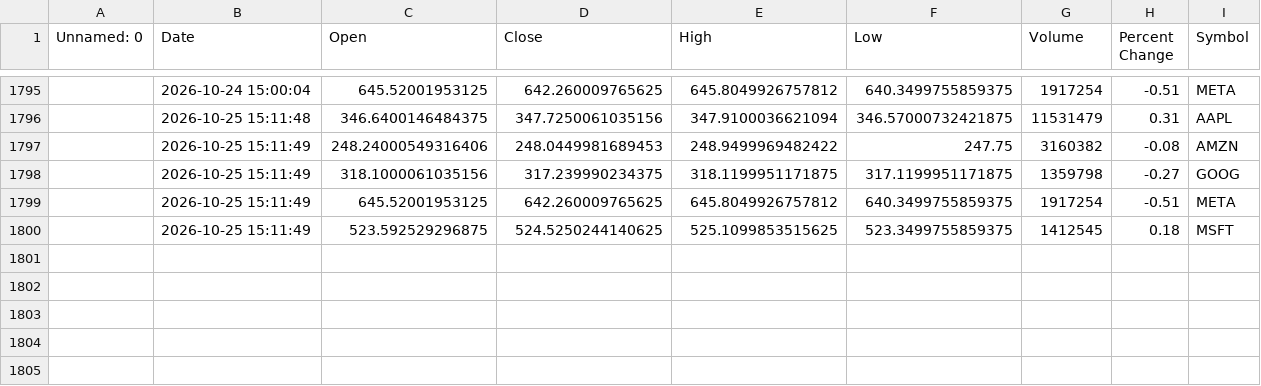
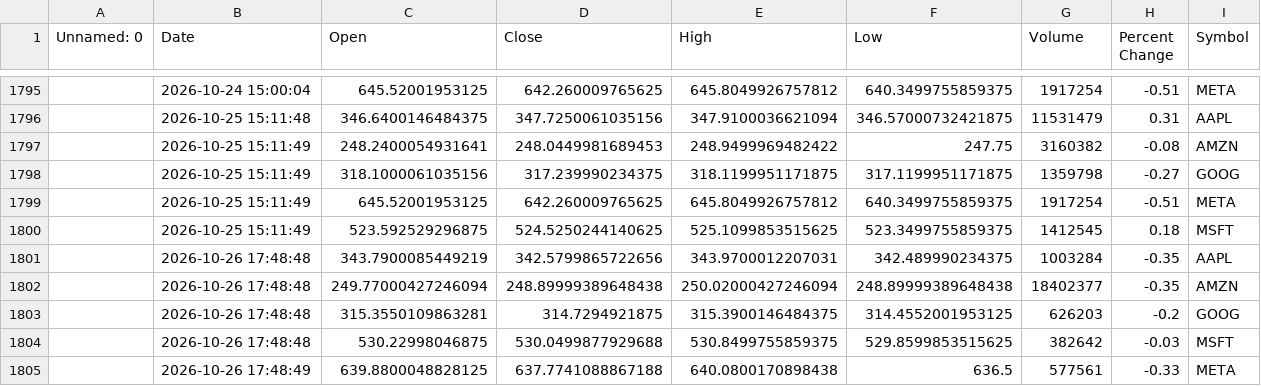
Before and after one commit to khshiptl/daily-market-insights, a CSV file: data/daily_summary.csv, drawn as a sheet; only a part is shown, gaps mark what is left out; the diff names each change by its address in the sheet, - before the commit and + after, or states it on an @@ line.

```diff
--- a/data/daily_summary.csv
+++ b/data/daily_summary.csv
-C1797 (Open): 248.24000549316406
+C1797 (Open): 248.2400054931641
+row 1801:  | 2026-10-26 17:48:48 | 343.7900085449219 | 342.5799865722656 | 343.9700012207031 | 342.489990234375 | 1003284 | -0.35 | AAPL
+row 1802:  | 2026-10-26 17:48:48 | 249.77000427246094 | 248.89999389648438 | 250.02000427246094 | 248.89999389648438 | 18402377 | -0.35 | AMZN
+row 1803:  | 2026-10-26 17:48:48 | 315.3550109863281 | 314.7294921875 | 315.3900146484375 | 314.4552001953125 | 626203 | -0.2 | GOOG
+row 1804:  | 2026-10-26 17:48:48 | 530.22998046875 | 530.0499877929688 | 530.8499755859375 | 529.8599853515625 | 382642 | -0.03 | MSFT
+row 1805:  | 2026-10-26 17:48:49 | 639.8800048828125 | 637.7741088867188 | 640.0800170898438 | 636.5 | 577561 | -0.33 | META
```
